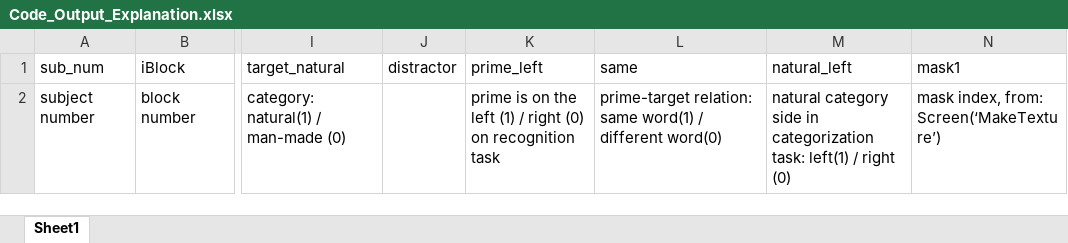
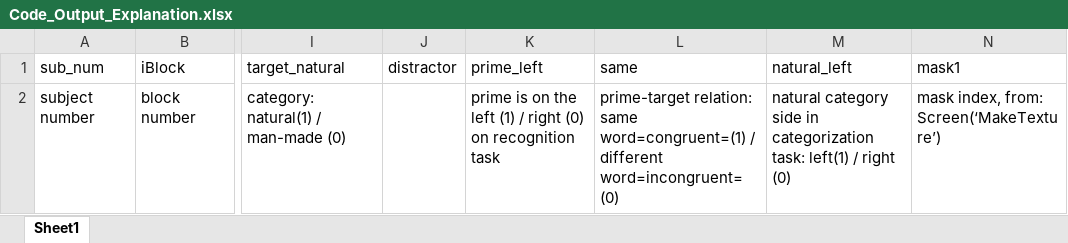
Before and after one commit to khenheller/subliminal_priming_w_motion_capture, an Excel workbook: experiment/RUN_ME/code/Code_Output_Explanation.xlsx, sheet Sheet1, drawn as a sheet; only a part is shown, gaps mark what is left out; values as stored, in another font and other column widths than the file's, no borders; the diff names each change by its address in the sheet, - before the commit and + after, or states it on an @@ line.

Commit message:
written that same means congruent.

```diff
--- a/experiment/RUN_ME/code/Code_Output_Explanation.xlsx (sheet Sheet1)
+++ b/experiment/RUN_ME/code/Code_Output_Explanation.xlsx (sheet Sheet1)
-L2 (same): …relation: same word(1) / different word(0)
+L2 (same): …relation: same word=congruent=(1) / different word=incongruent=(0)
```
